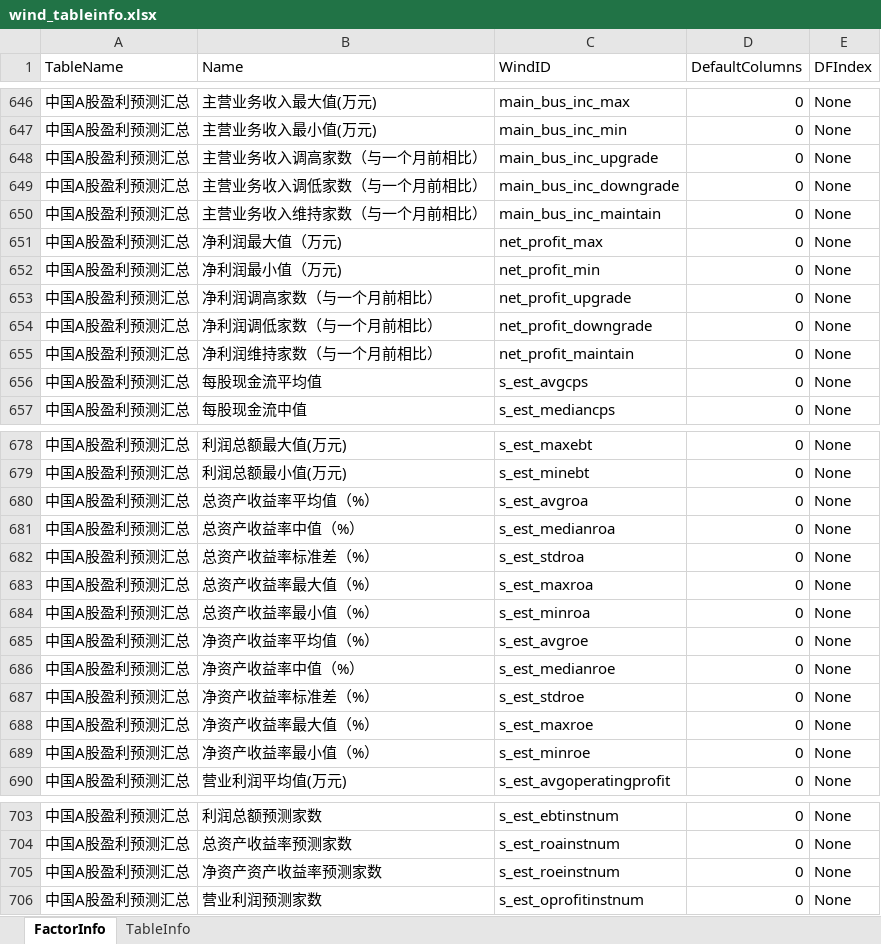
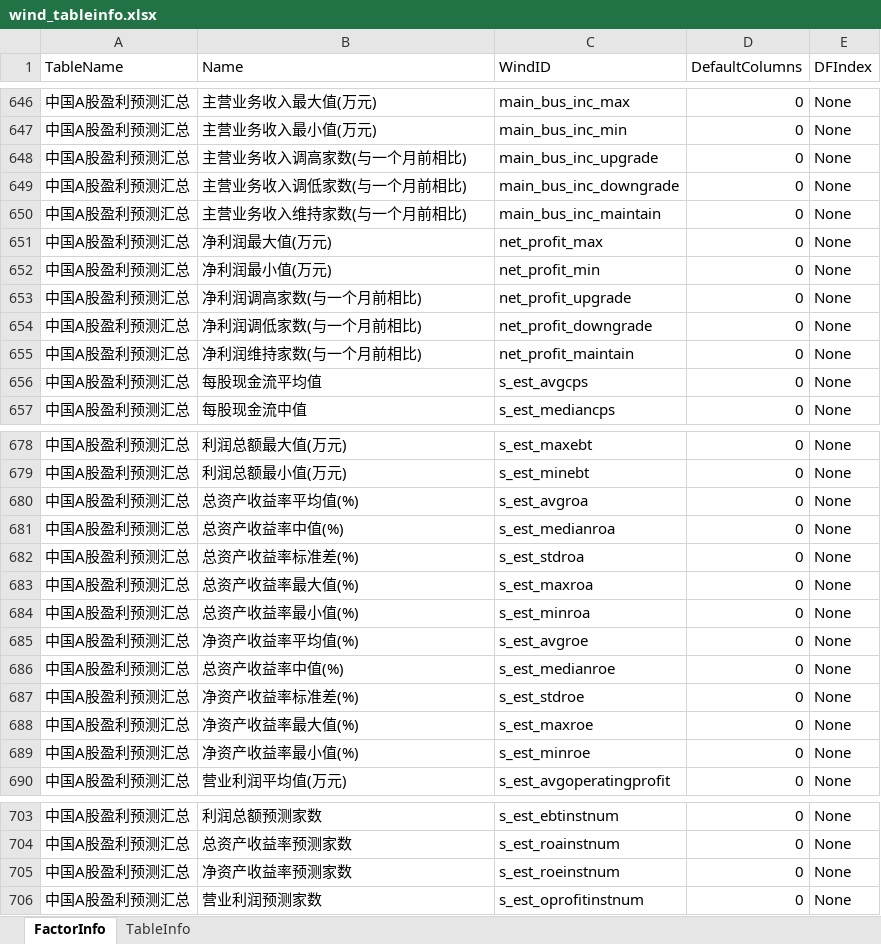
Before and after one commit to wanhanwan/Packages, an Excel workbook: FactorLib/resource/wind_tableinfo.xlsx, sheet FactorInfo, drawn as a sheet; only a part is shown, gaps mark what is left out; values as stored, in another font and other column widths than the file's, no borders; the diff covers the shown part only; the diff names each change by its address in the sheet, - before the commit and + after, or states it on an @@ line.

```diff
--- a/FactorLib/resource/wind_tableinfo.xlsx (sheet FactorInfo)
+++ b/FactorLib/resource/wind_tableinfo.xlsx (sheet FactorInfo)
-B648 (Name): 主营业务收入调高家数（与一个月前相比）
+B648 (Name): 主营业务收入调高家数(与一个月前相比)
-B649 (Name): 主营业务收入调低家数（与一个月前相比）
+B649 (Name): 主营业务收入调低家数(与一个月前相比)
-B650 (Name): 主营业务收入维持家数（与一个月前相比）
+B650 (Name): 主营业务收入维持家数(与一个月前相比)
-B651 (Name): 净利润最大值（万元)
+B651 (Name): 净利润最大值(万元)
-B652 (Name): 净利润最小值（万元)
+B652 (Name): 净利润最小值(万元)
-B653 (Name): 净利润调高家数（与一个月前相比）
+B653 (Name): 净利润调高家数(与一个月前相比)
-B654 (Name): 净利润调低家数（与一个月前相比）
+B654 (Name): 净利润调低家数(与一个月前相比)
-B655 (Name): 净利润维持家数（与一个月前相比）
+B655 (Name): 净利润维持家数(与一个月前相比)
-B680 (Name): 总资产收益率平均值（%）
+B680 (Name): 总资产收益率平均值(%)
-B681 (Name): 总资产收益率中值（%）
+B681 (Name): 总资产收益率中值(%)
-B682 (Name): 总资产收益率标准差（%）
+B682 (Name): 总资产收益率标准差(%)
-B683 (Name): 总资产收益率最大值（%）
+B683 (Name): 总资产收益率最大值(%)
-B684 (Name): 总资产收益率最小值（%）
+B684 (Name): 总资产收益率最小值(%)
-B685 (Name): 净资产收益率平均值（%）
+B685 (Name): 净资产收益率平均值(%)
-B686 (Name): 净资产收益率中值（%）
+B686 (Name): 总资产收益率中值(%)
-B687 (Name): 净资产收益率标准差（%）
+B687 (Name): 净资产收益率标准差(%)
-B688 (Name): 净资产收益率最大值（%）
+B688 (Name): 净资产收益率最大值(%)
-B689 (Name): 净资产收益率最小值（%）
+B689 (Name): 净资产收益率最小值(%)
-B705 (Name): 净资产资产收益率预测家数
+B705 (Name): 净资产收益率预测家数
```
Also changed, not shown: 68 hidden or unhidden rows elsewhere in this sheet, 2 other files.
